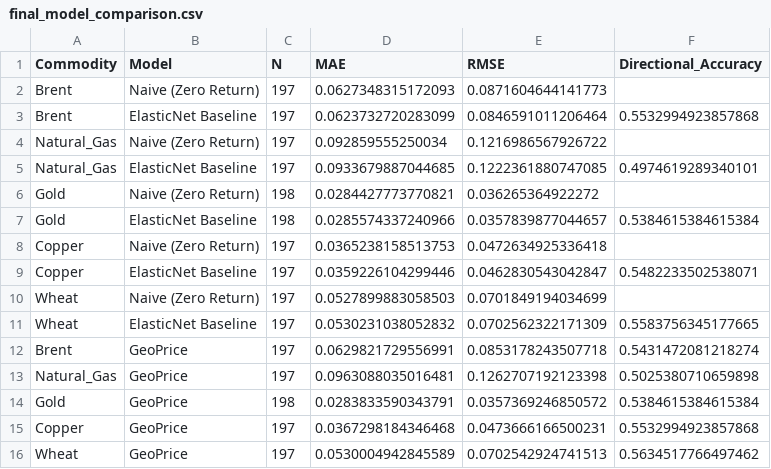
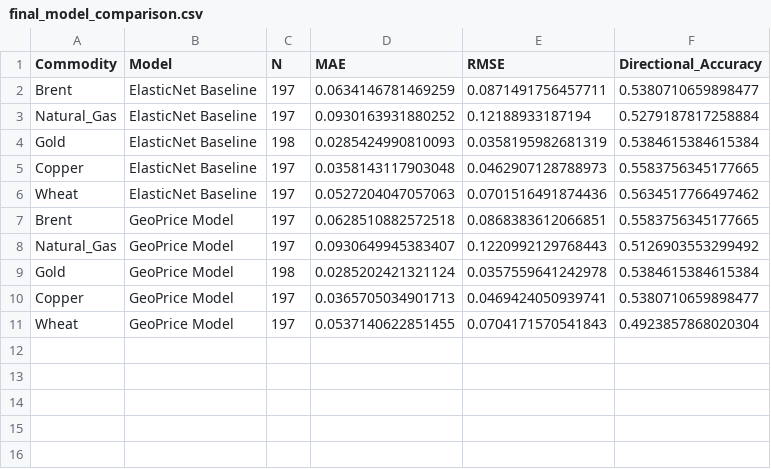
Before and after one commit to Saswat-Mpt/GeoPrice, a CSV file: data/processed/final_model_comparison.csv, drawn as a sheet.

```diff
--- a/data/processed/final_model_comparison.csv
+++ b/data/processed/final_model_comparison.csv
@@ -1,16 +1,11 @@
 Commodity,Model,N,MAE,RMSE,Directional_Accuracy
-Brent,Naive (Zero Return),197,0.0627348315172093,0.0871604644141773,
-Brent,ElasticNet Baseline,197,0.0623732720283099,0.0846591011206464,0.5532994923857868
-Natural_Gas,Naive (Zero Return),197,0.092859555250034,0.1216986567926722,
-Natural_Gas,ElasticNet Baseline,197,0.0933679887044685,0.1222361880747085,0.4974619289340101
-Gold,Naive (Zero Return),198,0.0284427773770821,0.036265364922272,
-Gold,ElasticNet Baseline,198,0.0285574337240966,0.0357839877044657,0.5384615384615384
-Copper,Naive (Zero Return),197,0.0365238158513753,0.0472634925336418,
-Copper,ElasticNet Baseline,197,0.0359226104299446,0.0462830543042847,0.5482233502538071
-Wheat,Naive (Zero Return),197,0.0527899883058503,0.0701849194034699,
-Wheat,ElasticNet Baseline,197,0.0530231038052832,0.0702562322171309,0.5583756345177665
-Brent,GeoPrice,197,0.0629821729556991,0.0853178243507718,0.5431472081218274
-Natural_Gas,GeoPrice,197,0.0963088035016481,0.1262707192123398,0.5025380710659898
-Gold,GeoPrice,198,0.0283833590343791,0.0357369246850572,0.5384615384615384
-Copper,GeoPrice,197,0.0367298184346468,0.0473666166500231,0.5532994923857868
-Wheat,GeoPrice,197,0.0530004942845589,0.0702542924741513,0.5634517766497462
+Brent,ElasticNet Baseline,197,0.0634146781469259,0.0871491756457711,0.5380710659898477
+Natural_Gas,ElasticNet Baseline,197,0.0930163931880252,0.12188933187194,0.5279187817258884
+Gold,ElasticNet Baseline,198,0.0285424990810093,0.0358195982681319,0.5384615384615384
+Copper,ElasticNet Baseline,197,0.0358143117903048,0.0462907128788973,0.5583756345177665
+Wheat,ElasticNet Baseline,197,0.0527204047057063,0.0701516491874436,0.5634517766497462
+Brent,GeoPrice Model,197,0.0628510882572518,0.0868383612066851,0.5583756345177665
+Natural_Gas,GeoPrice Model,197,0.0930649945383407,0.1220992129768443,0.5126903553299492
+Gold,GeoPrice Model,198,0.0285202421321124,0.0357559641242978,0.5384615384615384
+Copper,GeoPrice Model,197,0.0365705034901713,0.0469424050939741,0.5380710659898477
+Wheat,GeoPrice Model,197,0.0537140622851455,0.0704171570541843,0.4923857868020304
```
Also changed, not shown: data/processed/baseline_metrics.csv, data/processed/geoprice_directional_analysis.csv, 24 other files.
